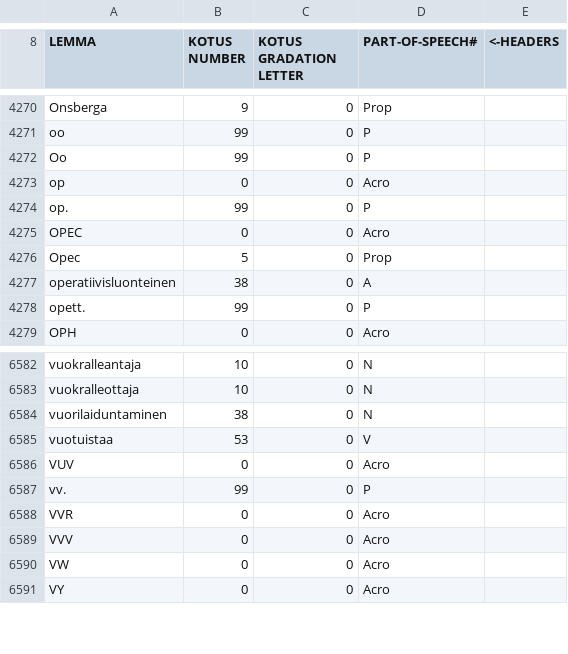
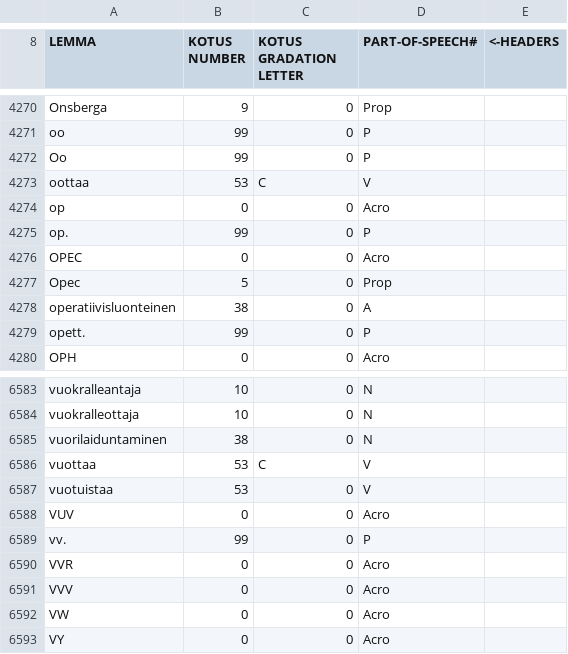
Before and after one commit to flammie/omorfi, a CSV file: src/lexical/lexemes/omorfi.csv, drawn as a sheet; only a part is shown, gaps mark what is left out.

```diff
--- a/src/lexical/lexemes/omorfi.csv
+++ b/src/lexical/lexemes/omorfi.csv
@@ -4272,2 +4272,3 @@
 "Oo","99","0","P"
+"oottaa","53","C","V"
 "op","0","0","Acro"
@@ -6584,2 +6585,3 @@
 "vuorilaiduntaminen","38","0","N"
+"vuottaa","53","C","V"
 "vuotuistaa","53","0","V"
```
Also changed, not shown: src/lexical/attributes/usage.csv.
